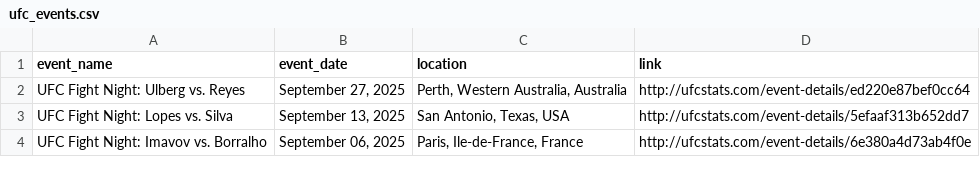
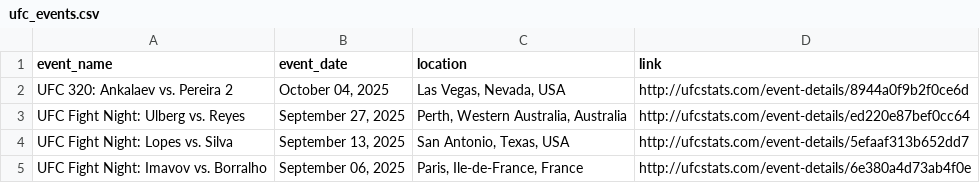
Before and after one commit to P-AEL/Better, a CSV file: data/scraped_data/ufc_events.csv, drawn as a sheet; only a part is shown; the diff names each change by its address in the sheet, - before the commit and + after, or states it on an @@ line.

```diff
--- a/data/scraped_data/ufc_events.csv
+++ b/data/scraped_data/ufc_events.csv
+row 2: UFC 320: Ankalaev vs. Pereira 2 | October 04, 2025 | Las Vegas, Nevada, USA | http://ufcstats.com/event-details/8944a0f9b2f0ce6d
```
Also changed, not shown: 1 other file.
